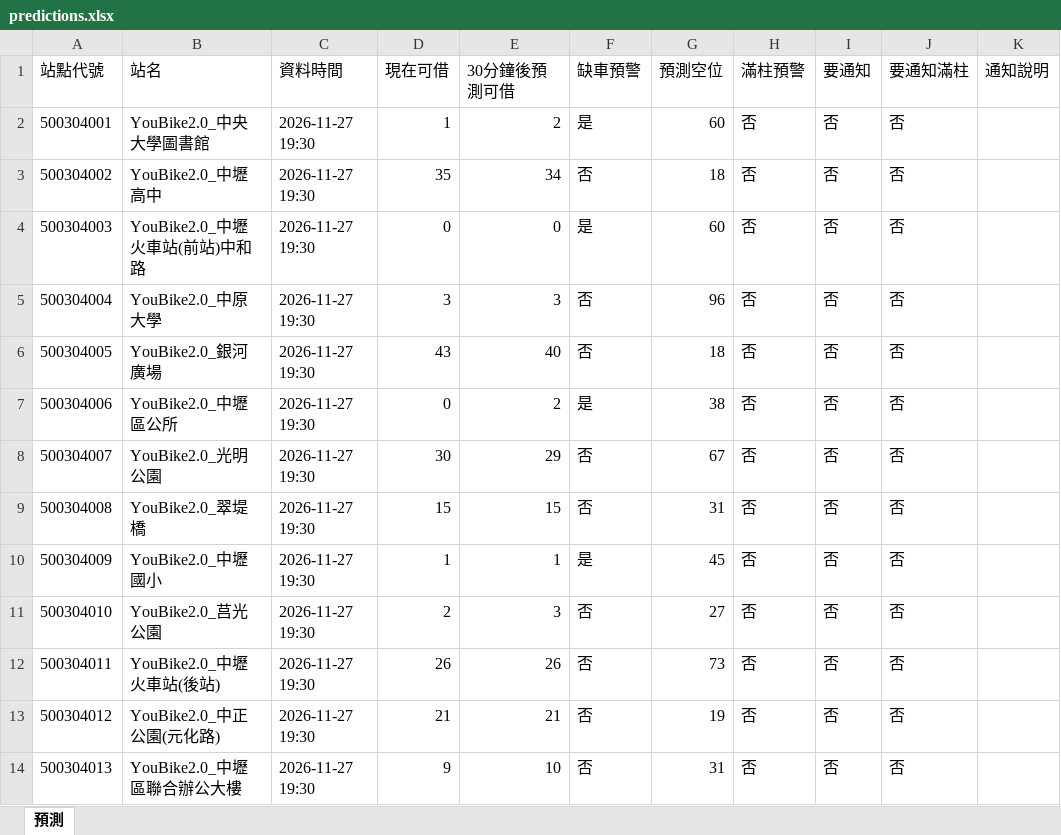
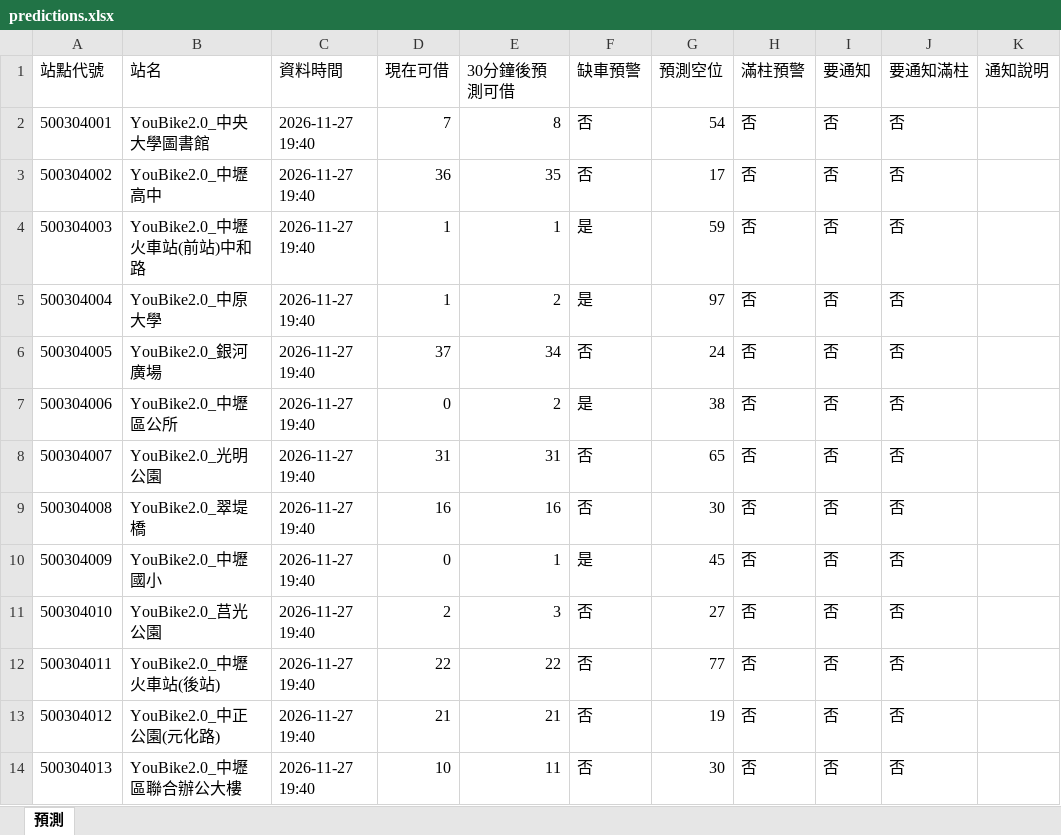
Before and after one commit to MingWei174/ncu-youbike, an Excel workbook: predictions.xlsx, sheet 預測, drawn as a sheet; only a part is shown; values as stored, in another font and other column widths than the file's, no borders; table styles not drawn; the diff covers the shown part only; the diff names each change by its address in the sheet, - before the commit and + after, or states it on an @@ line.

```diff
--- a/predictions.xlsx (sheet 預測)
+++ b/predictions.xlsx (sheet 預測)
-C2:C14 (資料時間): 2026-11-27 19:30
+C2:C14 (資料時間): 2026-11-27 19:40
-D2 (現在可借): 1
+D2 (現在可借): 7
-E2 (30分鐘後預測可借): 2
+E2 (30分鐘後預測可借): 8
-F2 (缺車預警): 是
+F2 (缺車預警): 否
-G2 (預測空位): 60
+G2 (預測空位): 54
-D3 (現在可借): 35
+D3 (現在可借): 36
-E3 (30分鐘後預測可借): 34
+E3 (30分鐘後預測可借): 35
-G3 (預測空位): 18
+G3 (預測空位): 17
-D4 (現在可借): 0
+D4 (現在可借): 1
-E4 (30分鐘後預測可借): 0
+E4 (30分鐘後預測可借): 1
-G4 (預測空位): 60
+G4 (預測空位): 59
-D5 (現在可借): 3
+D5 (現在可借): 1
-E5 (30分鐘後預測可借): 3
+E5 (30分鐘後預測可借): 2
-F5 (缺車預警): 否
+F5 (缺車預警): 是
-G5 (預測空位): 96
+G5 (預測空位): 97
-D6 (現在可借): 43
+D6 (現在可借): 37
-E6 (30分鐘後預測可借): 40
+E6 (30分鐘後預測可借): 34
-G6 (預測空位): 18
+G6 (預測空位): 24
-D8 (現在可借): 30
+D8 (現在可借): 31
-E8 (30分鐘後預測可借): 29
+E8 (30分鐘後預測可借): 31
-G8 (預測空位): 67
+G8 (預測空位): 65
-D9 (現在可借): 15
+D9 (現在可借): 16
-E9 (30分鐘後預測可借): 15
+E9 (30分鐘後預測可借): 16
-G9 (預測空位): 31
+G9 (預測空位): 30
-D10 (現在可借): 1
+D10 (現在可借): 0
-D12 (現在可借): 26
+D12 (現在可借): 22
-E12 (30分鐘後預測可借): 26
+E12 (30分鐘後預測可借): 22
-G12 (預測空位): 73
+G12 (預測空位): 77
-D14 (現在可借): 9
+D14 (現在可借): 10
-E14 (30分鐘後預測可借): 10
+E14 (30分鐘後預測可借): 11
-G14 (預測空位): 31
+G14 (預測空位): 30
```
Also changed, not shown: 581 edited cells elsewhere in this sheet, copilot_data.xlsx, 5 other files.
